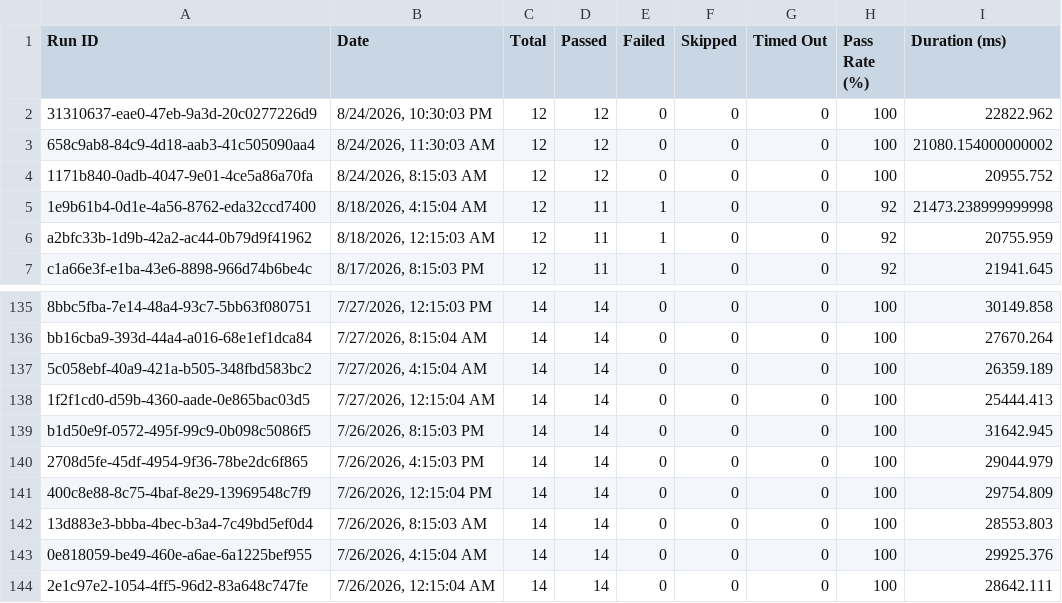
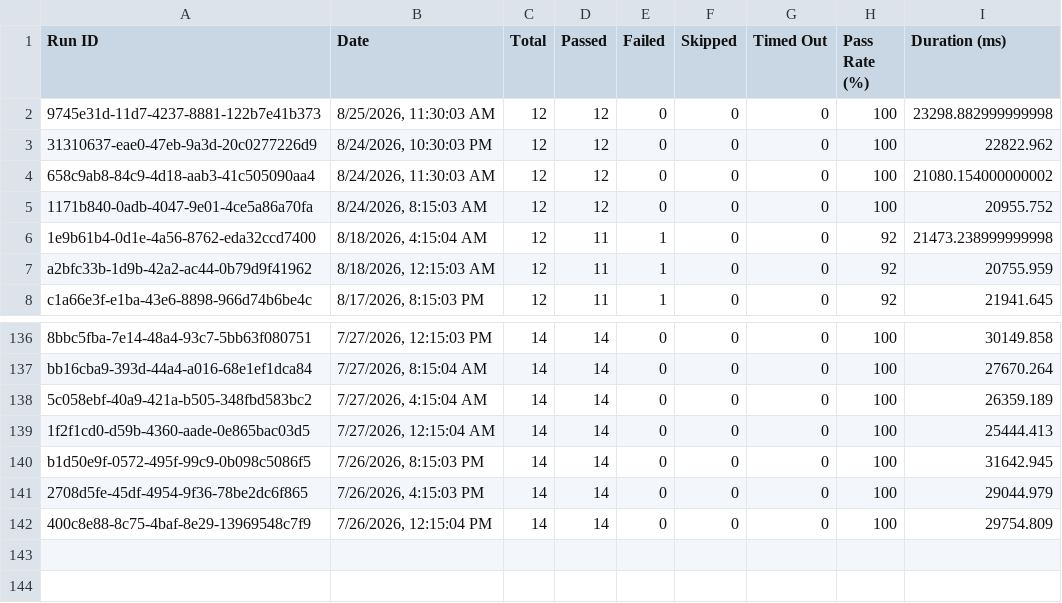
Before and after one commit to Shunyalabsai/asksam-automation, a CSV file: docs/exports/all-runs-summary.csv, drawn as a sheet; only a part is shown, gaps mark what is left out; removed rows and columns are numbered as before the commit, all else as after; the diff names each change by its address in the sheet, - before the commit and + after, or states it on an @@ line.

```diff
--- a/docs/exports/all-runs-summary.csv
+++ b/docs/exports/all-runs-summary.csv
+row 2: 9745e31d-11d7-4237-8881-122b7e41b373 | 8/25/2026, 11:30:03 AM | 12 | 12 | 0 | 0 | 0 | 100 | 23298.882999999998
-row 142: 13d883e3-bbba-4bec-b3a4-7c49bd5ef0d4 | 7/26/2026, 8:15:03 AM | 14 | 14 | 0 | 0 | 0 | 100 | 28553.803
-row 143: 0e818059-be49-460e-a6ae-6a1225bef955 | 7/26/2026, 4:15:04 AM | 14 | 14 | 0 | 0 | 0 | 100 | 29925.376
-row 144: 2e1c97e2-1054-4ff5-96d2-83a648c747fe | 7/26/2026, 12:15:04 AM | 14 | 14 | 0 | 0 | 0 | 100 | 28642.111
```
Also changed, not shown: docs/exports/current-run.csv, 14 other files.
